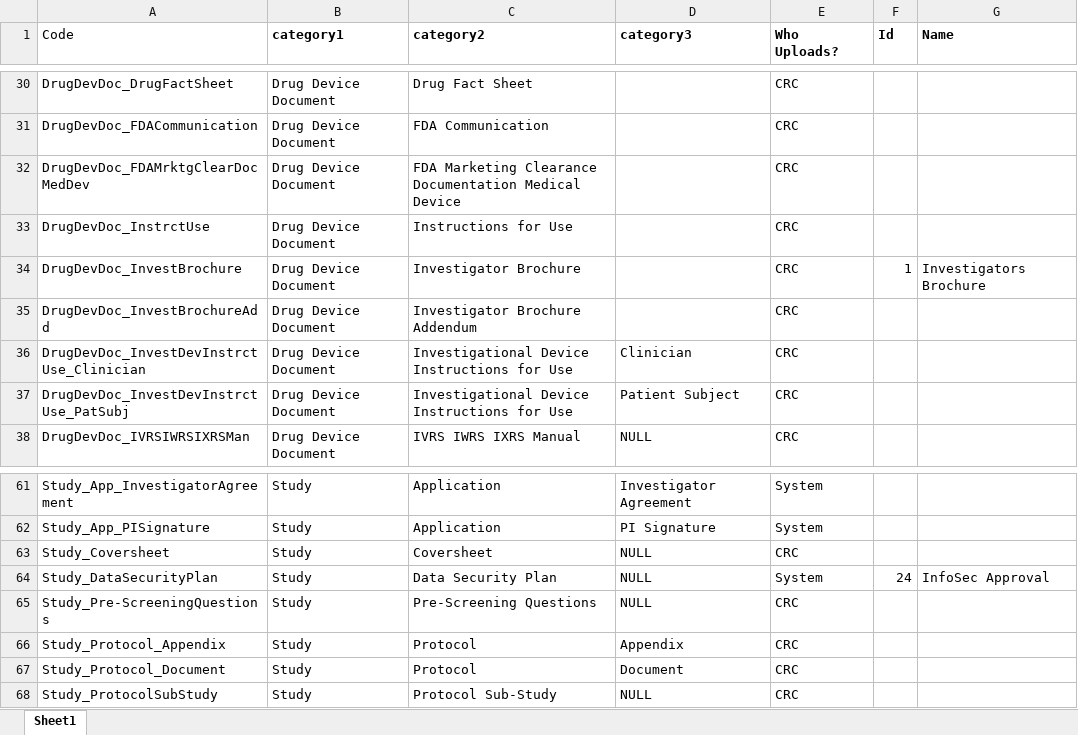
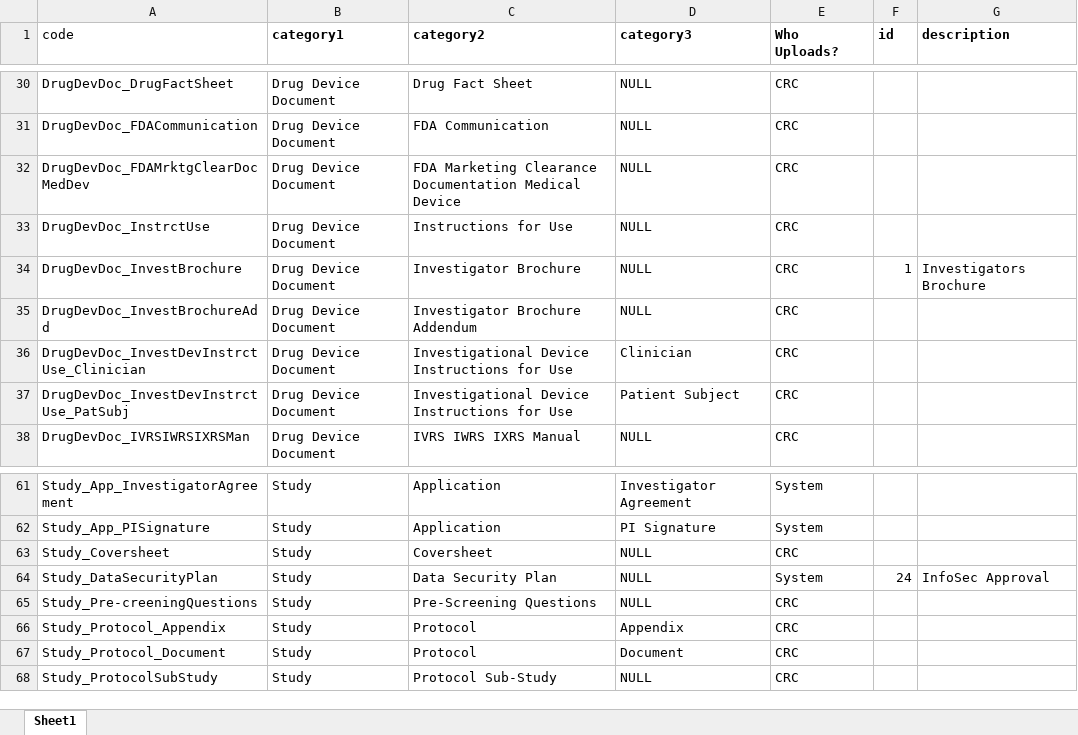
Before and after one commit to sartography/cr-connect-workflow, an Excel workbook: crc/static/reference/irb_documents.xlsx, sheet Sheet1, drawn as a sheet; only a part is shown, gaps mark what is left out; values as stored, in another font and other column widths than the file's, no borders; the diff covers the shown part only; the diff names each change by its address in the sheet, - before the commit and + after, or states it on an @@ line.

Commit message:
Refactor the document details scripts.  Now there is one script, it returns data in a consistent format, and has all the details required.  The script is located in StudyInfo, with the argument documents.  Make note that it returns a dictionary of ALL the documents, with a field to mark which ones are required according to the protocol builder.  Others may become required if a workflow determines such, in which case the workflow will enforce this, and the document will have a count > 0, and additional details in a list of files within the document. I modified the XLS file to use lower case variable names, because it disturbed me, and we have to reference them frequently.  Removed devious "as_object" variable on get_required_docs, so it behaves like the other methods all the time, and returns a dictionary.   All the core business logic for finding the documents list now resides in the StudyService. Because this changes the endpoint for all existing document details, I've modified all the test and static bpmn files to use the new format. Shorting up the SponsorsList.xls file makes for slightly faster tests. seems senseless to load 5000 everytime we reset the data. Tried to test all of this carefully in the test_study_details_documents.py test.

```diff
--- a/crc/static/reference/irb_documents.xlsx (sheet Sheet1)
+++ b/crc/static/reference/irb_documents.xlsx (sheet Sheet1)
-A1: Code
+A1: code
-F1: Id
+F1: id
-G1: Name
+G1: description
-D30:D35 (category3): (empty)
+D30:D35 (category3): NULL
-A65 (code): Study_Pre-ScreeningQuestions
+A65 (code): Study_Pre-creeningQuestions
```
Also changed, not shown: 22 edited cells elsewhere in this sheet, 26 other files.
